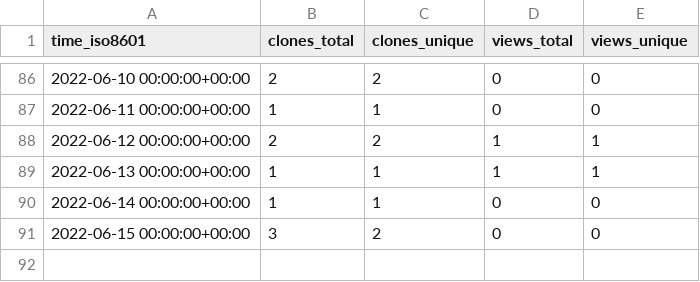
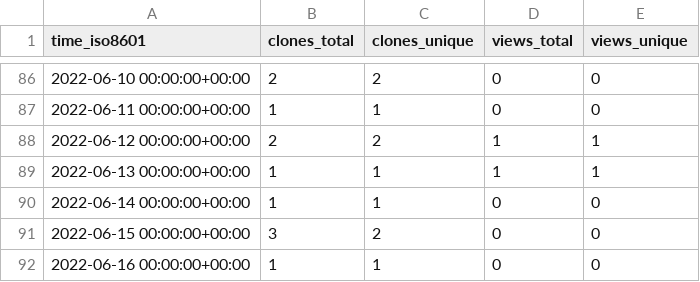
Before and after one commit to AirbusDefenceAndSpace/vispa, a CSV file: AirbusDefenceAndSpace/vispa/ghrs-data/views_clones_aggregate.csv, drawn as a sheet; only a part is shown, gaps mark what is left out; the diff names each change by its address in the sheet, - before the commit and + after, or states it on an @@ line.

```diff
--- a/AirbusDefenceAndSpace/vispa/ghrs-data/views_clones_aggregate.csv
+++ b/AirbusDefenceAndSpace/vispa/ghrs-data/views_clones_aggregate.csv
+row 92: 2022-06-16 00:00:00+00:00 | 1 | 1 | 0 | 0
```
Also changed, not shown: 1 other file.
